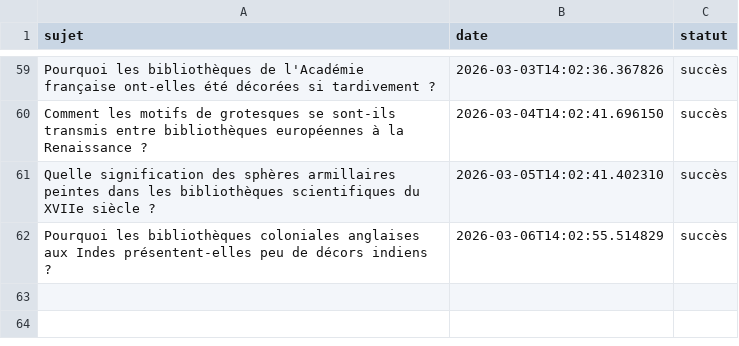
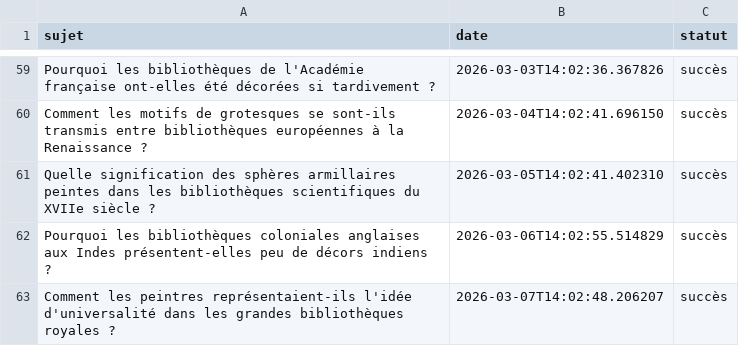
Before and after one commit to Metalosmose21/Biblioth-que-1, a CSV file: sujets_traites.csv, drawn as a sheet; only a part is shown, gaps mark what is left out.

```diff
--- a/sujets_traites.csv
+++ b/sujets_traites.csv
@@ -62 +62,2 @@ Quelle signification des sphères armillaires peintes dans les bibliothèques sc
 Pourquoi les bibliothèques coloniales anglaises aux Indes présentent-elles peu de décors indiens ?,2026-03-06T14:02:55.514829,succès
+Comment les peintres représentaient-ils l'idée d'universalité dans les grandes bibliothèques royales ?,2026-03-07T14:02:48.206207,succès
```
Also changed, not shown: sujets.csv.
